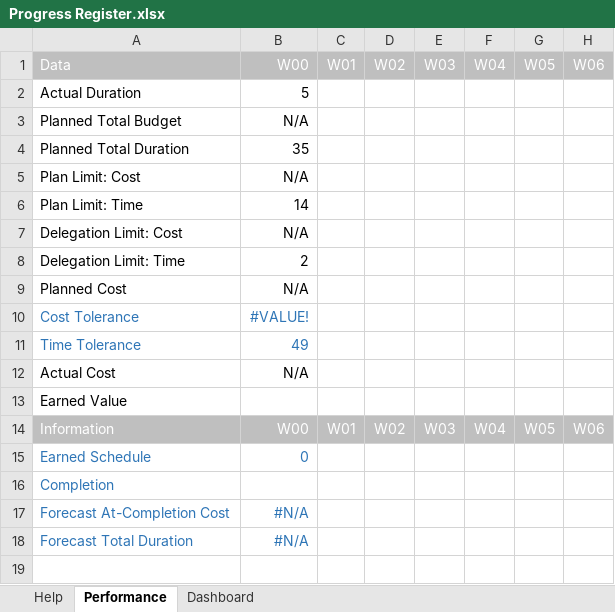
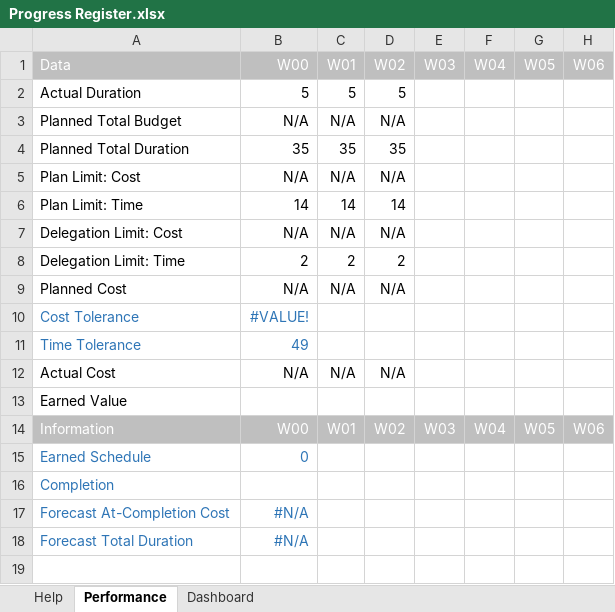
Before and after one commit to THEVlLLAlN/SOC09109_Nuvven_Group_Project, an Excel workbook: PMIS/Progress Register.xlsx, sheet Performance, drawn as a sheet; only a part is shown; values as stored, in another font and other column widths than the file's, no borders; the diff names each change by its address in the sheet, - before the commit and + after, or states it on an @@ line.

Commit message:
Updated PMIS.
Updated health register.
Updated progress register.

```diff
--- a/PMIS/Progress Register.xlsx (sheet Performance)
+++ b/PMIS/Progress Register.xlsx (sheet Performance)
-C2: (empty)
+C2: 5
-D2: (empty)
+D2: 5
-C3: (empty)
+C3: N/A
-D3: (empty)
+D3: N/A
-C4: (empty)
+C4: 35
-D4: (empty)
+D4: 35
-C5: (empty)
+C5: N/A
-D5: (empty)
+D5: N/A
-C6: (empty)
+C6: 14
-D6: (empty)
+D6: 14
-C7: (empty)
+C7: N/A
-D7: (empty)
+D7: N/A
-C8: (empty)
+C8: 2
-D8: (empty)
+D8: 2
-C9: (empty)
+C9: N/A
-D9: (empty)
+D9: N/A
-C12: (empty)
+C12: N/A
-D12: (empty)
+D12: N/A
```
Also changed, not shown: charts or pictures, 1 other file.
